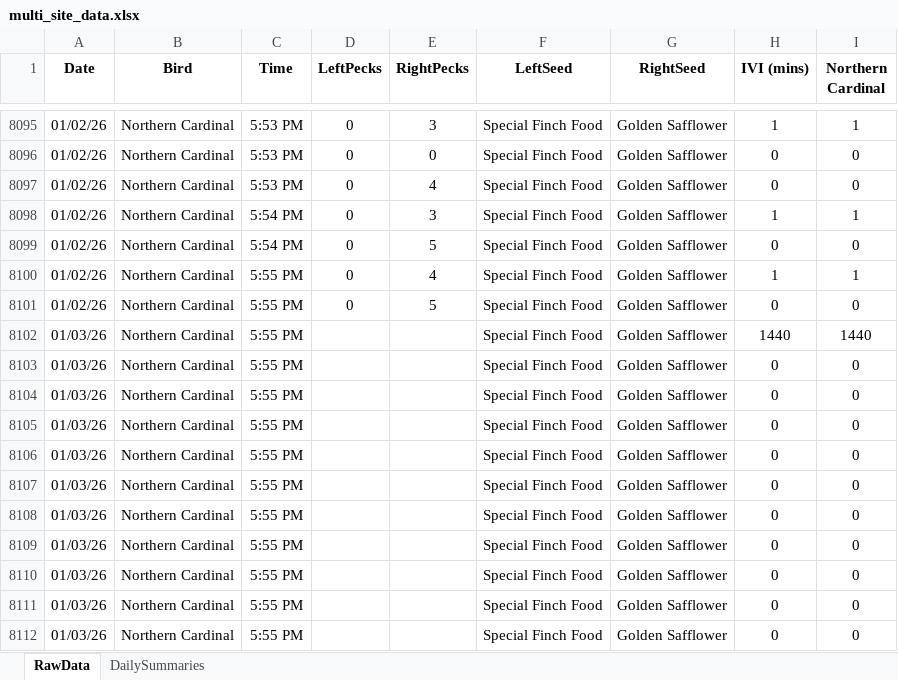
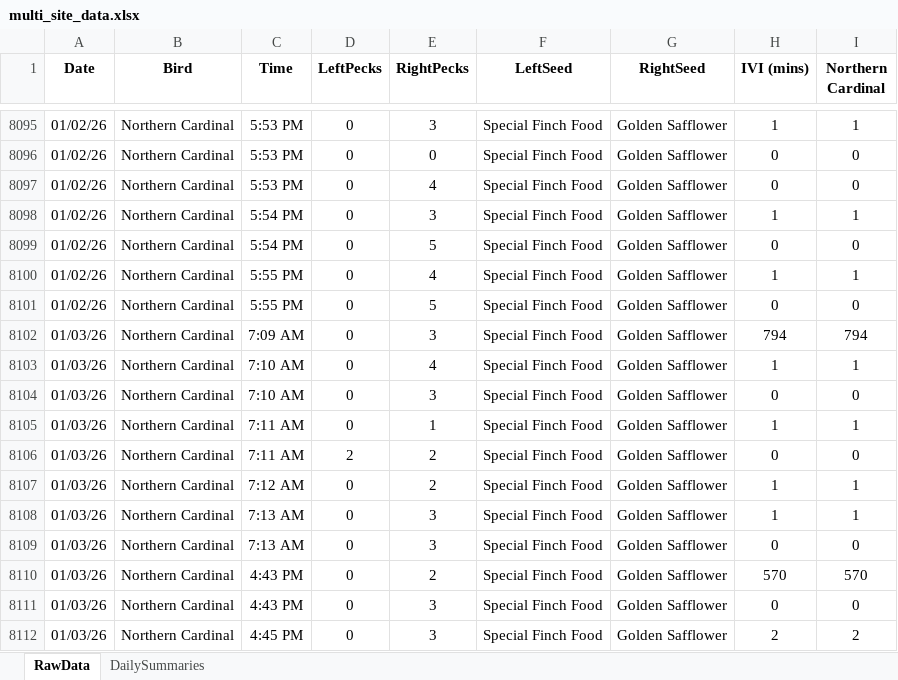
Before and after one commit to david-j-cox/backyard-ecology, an Excel workbook: data/multi_site_data.xlsx, sheet RawData, drawn as a sheet; only a part is shown, gaps mark what is left out; values as stored, in another font and other column widths than the file's, no borders; the diff covers the shown part only; the diff names each change by its address in the sheet, - before the commit and + after, or states it on an @@ line.

```diff
--- a/data/multi_site_data.xlsx (sheet RawData)
+++ b/data/multi_site_data.xlsx (sheet RawData)
-C8102 (Time): 5:55 PM
+C8102 (Time): 7:09 AM
-D8102:D8105 (LeftPecks): (empty)
+D8102:D8105 (LeftPecks): 0
-E8102 (RightPecks): (empty)
+E8102 (RightPecks): 3
-H8102 (IVI (mins)): 1440
+H8102 (IVI (mins)): 794
-I8102 (Northern Cardinal): 1440
+I8102 (Northern Cardinal): 794
-C8103:C8104 (Time): 5:55 PM
+C8103:C8104 (Time): 7:10 AM
-E8103 (RightPecks): (empty)
+E8103 (RightPecks): 4
-H8103 (IVI (mins)): 0
+H8103 (IVI (mins)): 1
-I8103 (Northern Cardinal): 0
+I8103 (Northern Cardinal): 1
-E8104 (RightPecks): (empty)
+E8104 (RightPecks): 3
-C8105:C8106 (Time): 5:55 PM
+C8105:C8106 (Time): 7:11 AM
-E8105 (RightPecks): (empty)
+E8105 (RightPecks): 1
-H8105 (IVI (mins)): 0
+H8105 (IVI (mins)): 1
-I8105 (Northern Cardinal): 0
+I8105 (Northern Cardinal): 1
-D8106 (LeftPecks): (empty)
+D8106 (LeftPecks): 2
-E8106:E8107 (RightPecks): (empty)
+E8106:E8107 (RightPecks): 2
-C8107 (Time): 5:55 PM
+C8107 (Time): 7:12 AM
-D8107:D8112 (LeftPecks): (empty)
+D8107:D8112 (LeftPecks): 0
-H8107:H8108 (IVI (mins)): 0
+H8107:H8108 (IVI (mins)): 1
-I8107:I8108 (Northern Cardinal): 0
+I8107:I8108 (Northern Cardinal): 1
-C8108:C8109 (Time): 5:55 PM
+C8108:C8109 (Time): 7:13 AM
-E8108:E8109 (RightPecks): (empty)
+E8108:E8109 (RightPecks): 3
-C8110:C8111 (Time): 5:55 PM
+C8110:C8111 (Time): 4:43 PM
-E8110 (RightPecks): (empty)
+E8110 (RightPecks): 2
-H8110 (IVI (mins)): 0
+H8110 (IVI (mins)): 570
-I8110 (Northern Cardinal): 0
+I8110 (Northern Cardinal): 570
-E8111:E8112 (RightPecks): (empty)
+E8111:E8112 (RightPecks): 3
-C8112 (Time): 5:55 PM
+C8112 (Time): 4:45 PM
-H8112 (IVI (mins)): 0
+H8112 (IVI (mins)): 2
-I8112 (Northern Cardinal): 0
+I8112 (Northern Cardinal): 2
```
Also changed, not shown: 214 edited cells elsewhere in this sheet, sheet DailySummaries, formulas that keep their value, 26 other files.
